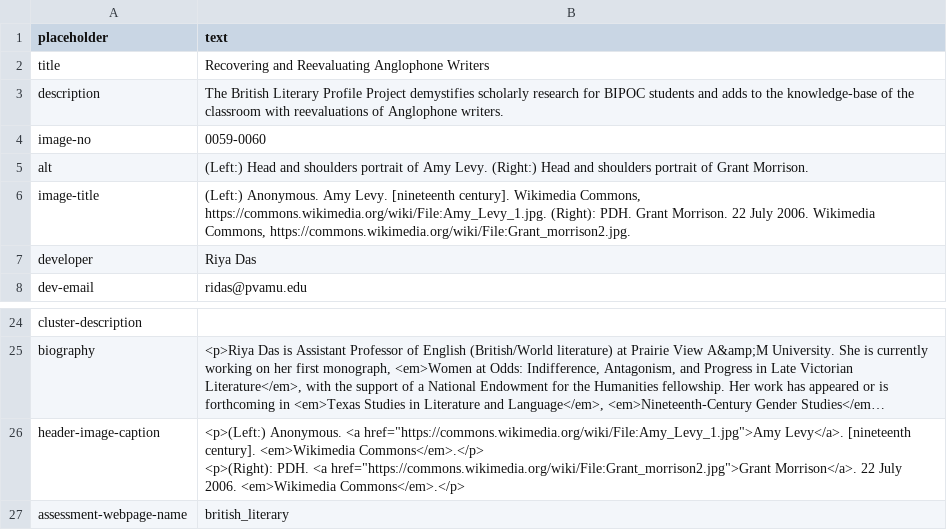
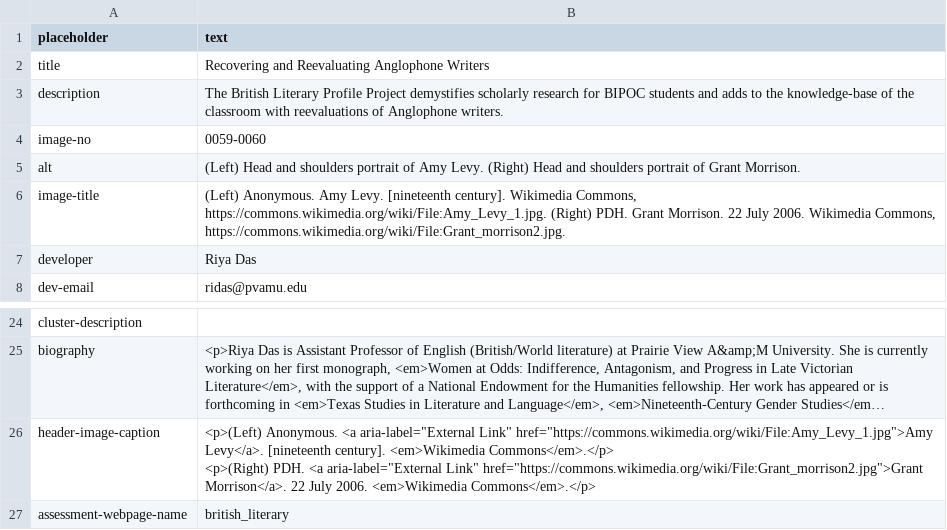
Before and after one commit to undiscipliningvc/undiscipliningvc, a CSV file: py/assessment-spreadsheet-1.csv, drawn as a sheet; only a part is shown, gaps mark what is left out; long unchanged cells end in …; ↵ is a line break in a cell; the diff names each change by its address in the sheet, - before the commit and + after, or states it on an @@ line.

Commit message:
u das csv

```diff
--- a/py/assessment-spreadsheet-1.csv
+++ b/py/assessment-spreadsheet-1.csv
-B5 (text): (Left:) Head and shoulders portrait of Amy Levy. (Right:) Head and…
+B5 (text): (Left) Head and shoulders portrait of Amy Levy. (Right) Head and…
-B6 (text): (Left:) Anonymous. Amy Levy. [nineteenth century]. Wikimedia Commons, https://commons.wikimedia.org/wiki/File:Amy_Levy_1.jpg. (Right): PDH. Grant…
+B6 (text): (Left) Anonymous. Amy Levy. [nineteenth century]. Wikimedia Commons, https://commons.wikimedia.org/wiki/File:Amy_Levy_1.jpg. (Right) PDH. Grant…
-B26 (text): <p>(Left:) Anonymous. <a href="https://commons.wikimedia.org/wiki/File:Amy_Levy_1.jpg">Amy Levy</a>. [nineteenth century]. <em>Wikimedia Commons</em>.</p> ↵ <p>(Right): PDH. <a href="https://commons.wikimedia.org/wiki/File:Grant_morrison2.jpg">Grant Morrison</a>.…
+B26 (text): <p>(Left) Anonymous. <a aria-label="External Link" href="https://commons.wikimedia.org/wiki/File:Amy_Levy_1.jpg">Amy Levy</a>. [nineteenth century]. <em>Wikimedia Commons</em>.</p> ↵ <p>(Right) PDH. <a aria-label="External Link" href="https://commons.wikimedia.org/wiki/File:Grant_morrison2.jpg">Grant Morrison</a>.…
```
